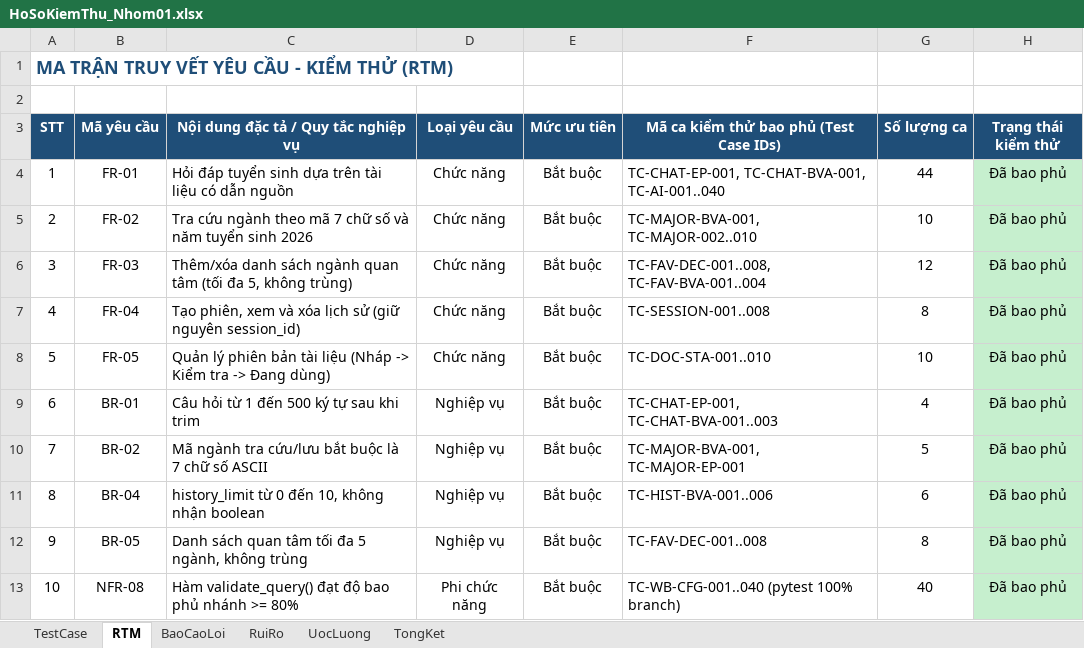
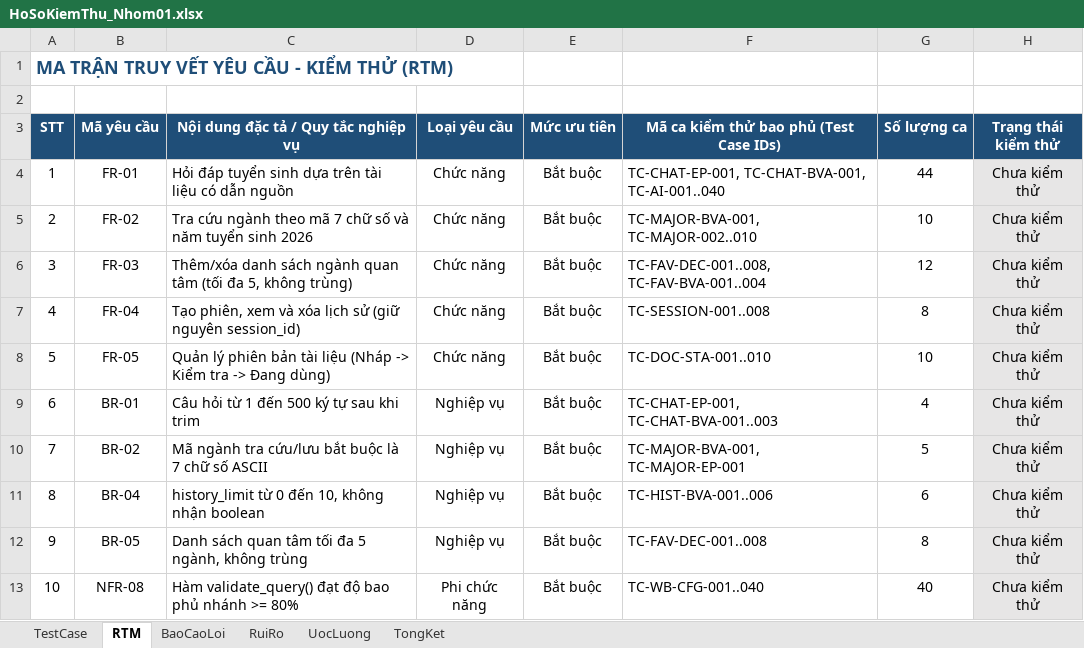
Before and after one commit to Supzxjee/Nhom1_KTPM, an Excel workbook: docs/HoSoKiemThu_Nhom01.xlsx, sheet RTM, drawn as a sheet; values as stored, in another font and other column widths than the file's, no borders; the diff names each change by its address in the sheet, - before the commit and + after, or states it on an @@ line.

```diff
--- a/docs/HoSoKiemThu_Nhom01.xlsx (sheet RTM)
+++ b/docs/HoSoKiemThu_Nhom01.xlsx (sheet RTM)
-H4:H13 (Trạng thái kiểm thử): Đã bao phủ
+H4:H13 (Trạng thái kiểm thử): Chưa kiểm thử
-H4:H13 fill: #C6EFCE
+H4:H13 fill: #E7E6E6
-F13: TC-WB-CFG-001..040 (pytest 100% branch)
+F13: TC-WB-CFG-001..040
```
Also changed, not shown: sheet BaoCaoLoi, sheet TongKet, sheet TestCase, 1 other file.
